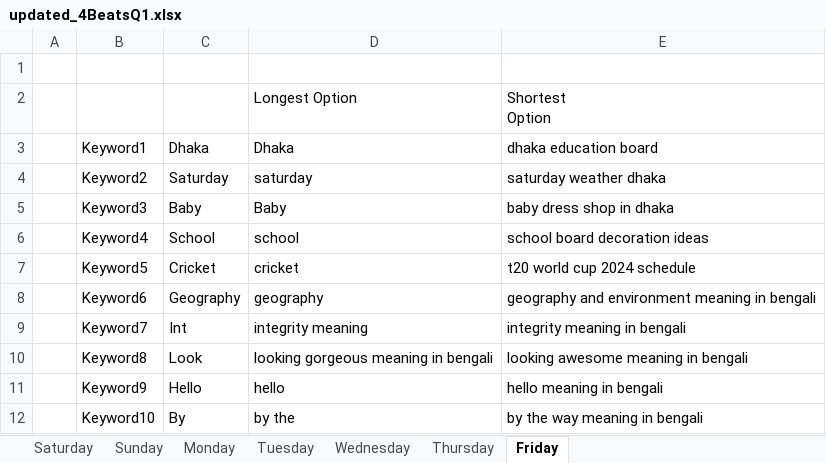
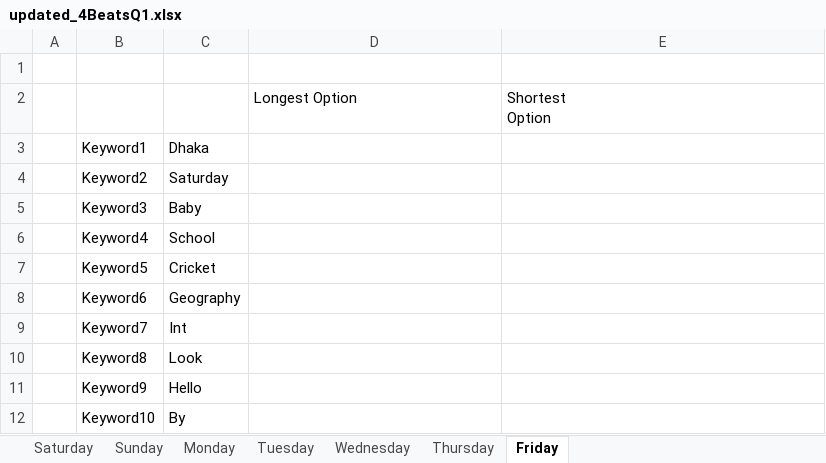
Before and after one commit to dev-Sujon/DevOps_GO, an Excel workbook: updated_4BeatsQ1.xlsx, sheet Friday, drawn as a sheet; values as stored, in another font and other column widths than the file's, no borders; the diff names each change by its address in the sheet, - before the commit and + after, or states it on an @@ line.

Commit message:
This is the solution of an excel file interpreter auto work

```diff
--- a/updated_4BeatsQ1.xlsx (sheet Friday)
+++ b/updated_4BeatsQ1.xlsx (sheet Friday)
-D3: Dhaka
+D3: (empty)
-E3: dhaka education board
+E3: (empty)
-D4: saturday
+D4: (empty)
-E4: saturday weather dhaka
+E4: (empty)
-D5: Baby
+D5: (empty)
-E5: baby dress shop in dhaka
+E5: (empty)
-D6: school
+D6: (empty)
-E6: school board decoration ideas
+E6: (empty)
-D7: cricket
+D7: (empty)
-E7: t20 world cup 2024 schedule
+E7: (empty)
-D8: geography
+D8: (empty)
-E8: geography and environment meaning in bengali
+E8: (empty)
-D9: integrity meaning
+D9: (empty)
-E9: integrity meaning in bengali
+E9: (empty)
-D10: looking gorgeous meaning in bengali
+D10: (empty)
-E10: looking awesome meaning in bengali
+E10: (empty)
-D11: hello
+D11: (empty)
-E11: hello meaning in bengali
+E11: (empty)
-D12: by the
+D12: (empty)
-E12: by the way meaning in bengali
+E12: (empty)
```
Also changed, not shown: 1 other file.
